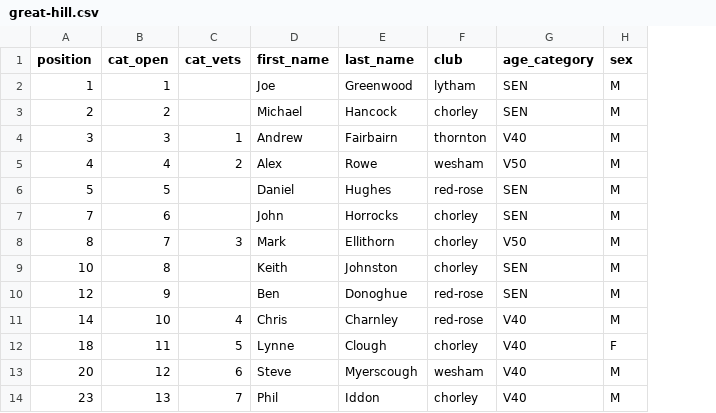
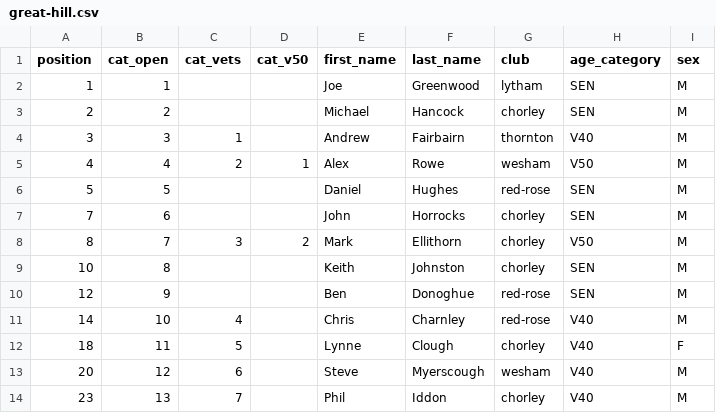
Before and after one commit to whortleberrybearer/InterClub, a CSV file: src/data/2015/fell/results/great-hill.csv, drawn as a sheet; only a part is shown; the diff names each change by its address in the sheet, - before the commit and + after, or states it on an @@ line.

```diff
--- a/src/data/2015/fell/results/great-hill.csv
+++ b/src/data/2015/fell/results/great-hill.csv
+column D (cat_v50), rows 5-8: 1 |  |  | 2
```
